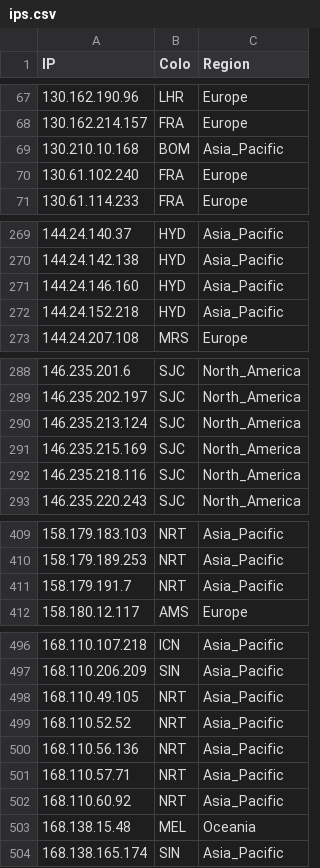
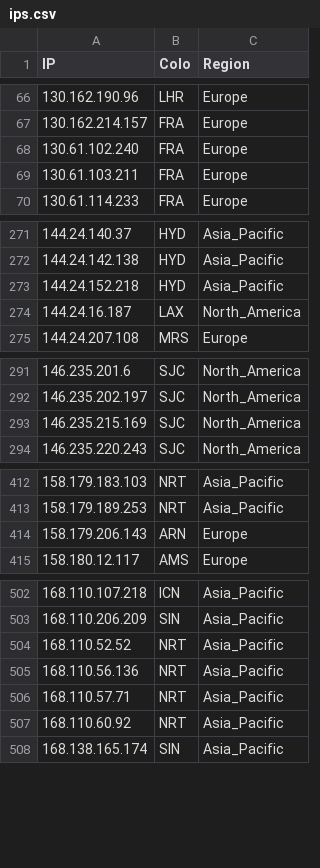
Before and after one commit to FarelRA/proxyip-tracker, a CSV file: result/ips.csv, drawn as a sheet; only a part is shown, gaps mark what is left out; the diff covers the shown part only.

```diff
--- a/result/ips.csv
+++ b/result/ips.csv
@@ -68,4 +67,4 @@ IP,Colo,Region
 130.162.214.157,FRA,Europe
-130.210.10.168,BOM,Asia_Pacific
 130.61.102.240,FRA,Europe
+130.61.103.211,FRA,Europe
 130.61.114.233,FRA,Europe
@@ -270,4 +272,4 @@ IP,Colo,Region
 144.24.142.138,HYD,Asia_Pacific
-144.24.146.160,HYD,Asia_Pacific
 144.24.152.218,HYD,Asia_Pacific
+144.24.16.187,LAX,North_America
 144.24.207.108,MRS,Europe
@@ -289,5 +292,3 @@ IP,Colo,Region
 146.235.202.197,SJC,North_America
-146.235.213.124,SJC,North_America
 146.235.215.169,SJC,North_America
-146.235.218.116,SJC,North_America
 146.235.220.243,SJC,North_America
@@ -410,3 +413,3 @@ IP,Colo,Region
 158.179.189.253,NRT,Asia_Pacific
-158.179.191.7,NRT,Asia_Pacific
+158.179.206.143,ARN,Europe
 158.180.12.117,AMS,Europe
@@ -497,3 +503,2 @@ IP,Colo,Region
 168.110.206.209,SIN,Asia_Pacific
-168.110.49.105,NRT,Asia_Pacific
 168.110.52.52,NRT,Asia_Pacific
@@ -502,3 +507,2 @@ IP,Colo,Region
 168.110.60.92,NRT,Asia_Pacific
-168.138.15.48,MEL,Oceania
 168.138.165.174,SIN,Asia_Pacific
```
Also changed, not shown: 27 added rows, 20 removed rows and 13 edited cells elsewhere in this file, result/domains-ips.csv, result/tested-ips.csv.
